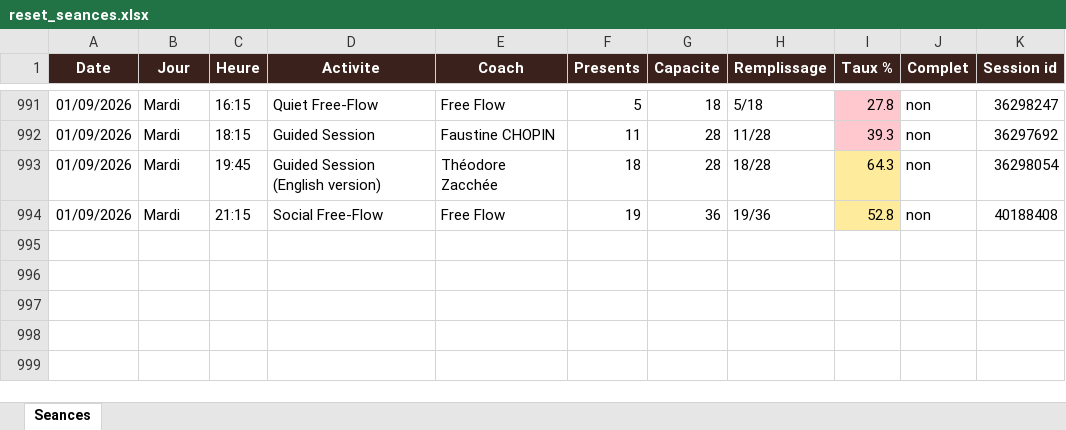
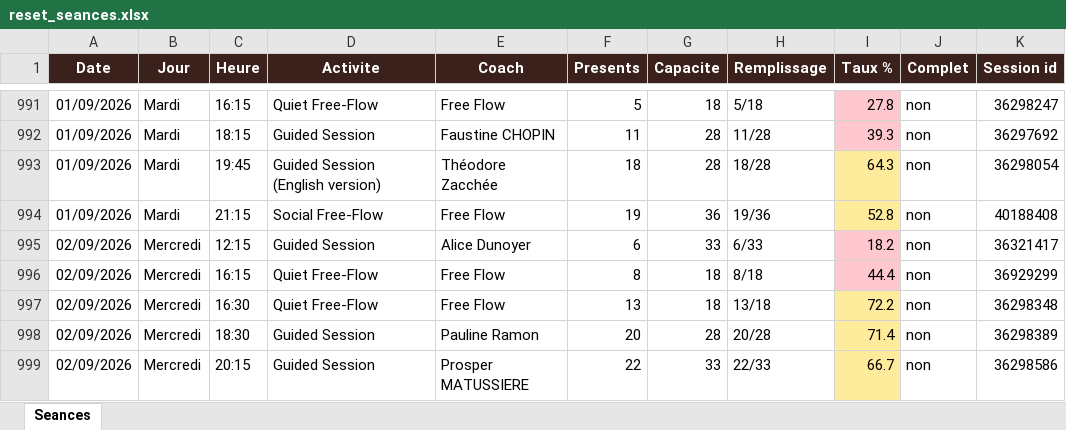
Before and after one commit to sbbb-git/reset, an Excel workbook: reset_seances.xlsx, sheet Seances, drawn as a sheet; only a part is shown, gaps mark what is left out; values as stored, in another font and other column widths than the file's, no borders; the diff names each change by its address in the sheet, - before the commit and + after, or states it on an @@ line.

```diff
--- a/reset_seances.xlsx (sheet Seances)
+++ b/reset_seances.xlsx (sheet Seances)
+row 995: 02/09/2026 | Mercredi | 12:15 | Guided Session | Alice Dunoyer | 6 | 33 | 6/33 | 18.2 | non | 36321417
+row 996: 02/09/2026 | Mercredi | 16:15 | Quiet Free-Flow | Free Flow | 8 | 18 | 8/18 | 44.4 | non | 36929299
+row 997: 02/09/2026 | Mercredi | 16:30 | Quiet Free-Flow | Free Flow | 13 | 18 | 13/18 | 72.2 | non | 36298348
+row 998: 02/09/2026 | Mercredi | 18:30 | Guided Session | Pauline Ramon | 20 | 28 | 20/28 | 71.4 | non | 36298389
+row 999: 02/09/2026 | Mercredi | 20:15 | Guided Session | Prosper MATUSSIERE | 22 | 33 | 22/33 | 66.7 | non | 36298586
```
Also changed, not shown: 3 other files.
